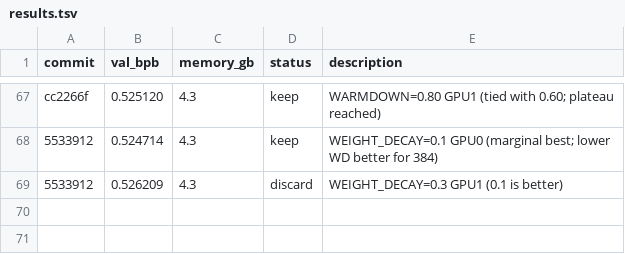
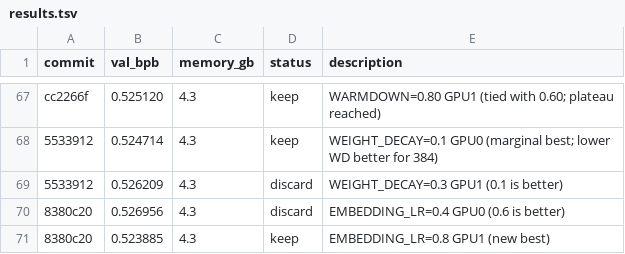
Before and after one commit to chauhang/autoresearch-linux-rtx, a TSV file: results.tsv, drawn as a sheet; only a part is shown, gaps mark what is left out.

Commit message:
advance: EMBEDDING_LR=0.8 best val_bpb=0.5239 for n_embd=384

```diff
--- a/results.tsv
+++ b/results.tsv
@@ -69 +69,3 @@ cc2266f	0.525120	4.3	keep	WARMDOWN=0.80 GPU1 (tied with 0.60; plateau reached)
 5533912	0.526209	4.3	discard	WEIGHT_DECAY=0.3 GPU1 (0.1 is better)
+8380c20	0.526956	4.3	discard	EMBEDDING_LR=0.4 GPU0 (0.6 is better)
+8380c20	0.523885	4.3	keep	EMBEDDING_LR=0.8 GPU1 (new best)
```
Also changed, not shown: 1 other file.
